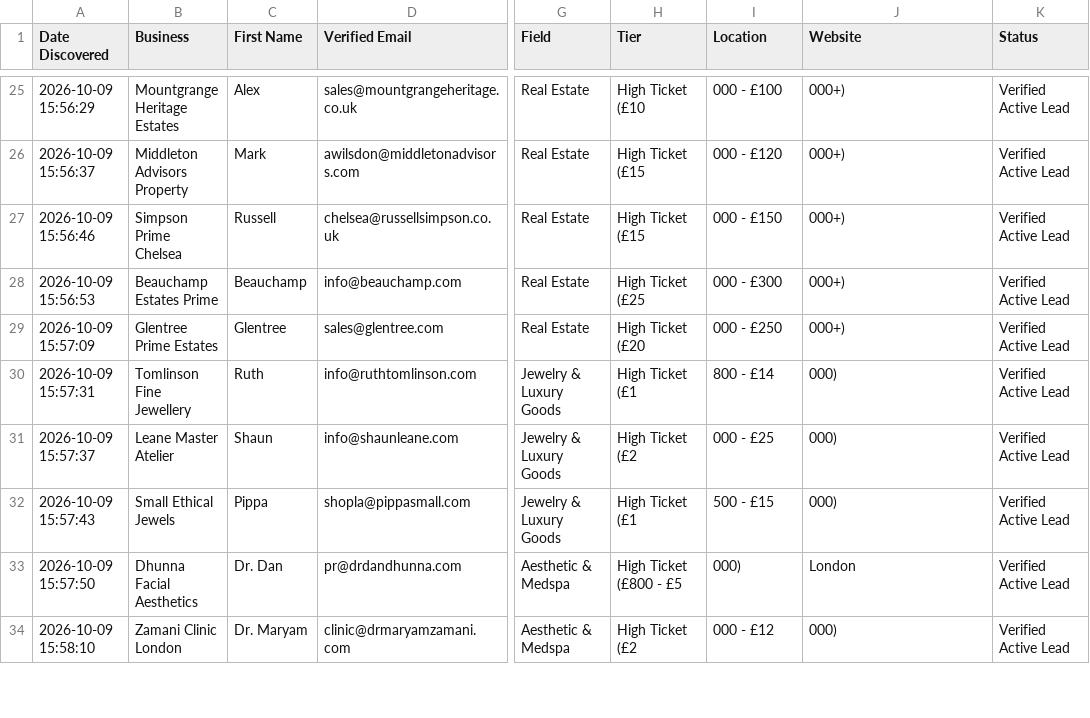
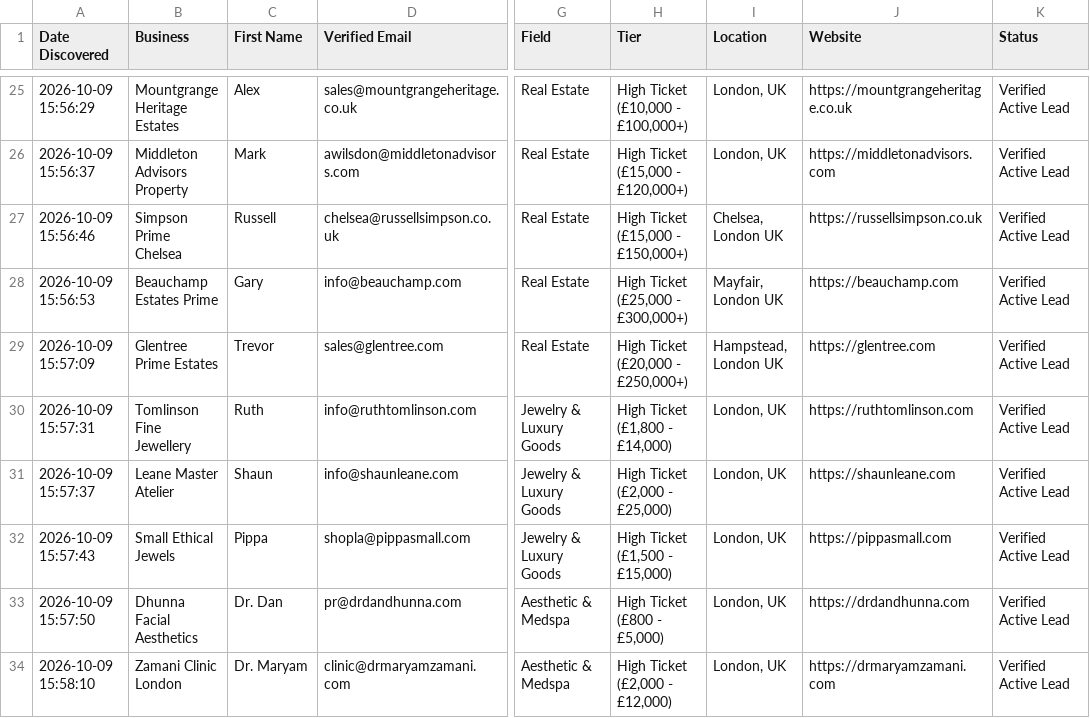
Before and after one commit to japindersinghbhasin-commits/spreadsheet-2-leads, a CSV file: spreadsheet_2_leads.csv, drawn as a sheet; only a part is shown, gaps mark what is left out; the diff covers the shown part only; the diff names each change by its address in the sheet, - before the commit and + after, or states it on an @@ line.

```diff
--- a/spreadsheet_2_leads.csv
+++ b/spreadsheet_2_leads.csv
-H25 (Tier): High Ticket (£10
+H25 (Tier): High Ticket (£10,000 - £100,000+)
-I25 (Location): 000 - £100
+I25 (Location): London, UK
-J25 (Website): 000+)
+J25 (Website): https://mountgrangeheritage.co.uk
-H26 (Tier): High Ticket (£15
+H26 (Tier): High Ticket (£15,000 - £120,000+)
-I26 (Location): 000 - £120
+I26 (Location): London, UK
-J26 (Website): 000+)
+J26 (Website): https://middletonadvisors.com
-H27 (Tier): High Ticket (£15
+H27 (Tier): High Ticket (£15,000 - £150,000+)
-I27 (Location): 000 - £150
+I27 (Location): Chelsea, London UK
-J27 (Website): 000+)
+J27 (Website): https://russellsimpson.co.uk
-C28 (First Name): Beauchamp
+C28 (First Name): Gary
-H28 (Tier): High Ticket (£25
+H28 (Tier): High Ticket (£25,000 - £300,000+)
-I28 (Location): 000 - £300
+I28 (Location): Mayfair, London UK
-J28 (Website): 000+)
+J28 (Website): https://beauchamp.com
-C29 (First Name): Glentree
+C29 (First Name): Trevor
-H29 (Tier): High Ticket (£20
+H29 (Tier): High Ticket (£20,000 - £250,000+)
-I29 (Location): 000 - £250
+I29 (Location): Hampstead, London UK
-J29 (Website): 000+)
+J29 (Website): https://glentree.com
-H30 (Tier): High Ticket (£1
+H30 (Tier): High Ticket (£1,800 - £14,000)
-I30 (Location): 800 - £14
+I30 (Location): London, UK
-J30 (Website): 000)
+J30 (Website): https://ruthtomlinson.com
-H31 (Tier): High Ticket (£2
+H31 (Tier): High Ticket (£2,000 - £25,000)
-I31 (Location): 000 - £25
+I31 (Location): London, UK
-J31 (Website): 000)
+J31 (Website): https://shaunleane.com
-H32 (Tier): High Ticket (£1
+H32 (Tier): High Ticket (£1,500 - £15,000)
-I32 (Location): 500 - £15
+I32 (Location): London, UK
-J32 (Website): 000)
+J32 (Website): https://pippasmall.com
-H33 (Tier): High Ticket (£800 - £5
+H33 (Tier): High Ticket (£800 - £5,000)
-I33 (Location): 000)
+I33 (Location): London, UK
-J33 (Website): London
+J33 (Website): https://drdandhunna.com
-H34 (Tier): High Ticket (£2
+H34 (Tier): High Ticket (£2,000 - £12,000)
-I34 (Location): 000 - £12
+I34 (Location): London, UK
-J34 (Website): 000)
+J34 (Website): https://drmaryamzamani.com
```
Also changed, not shown: 139 edited cells elsewhere in this file.
